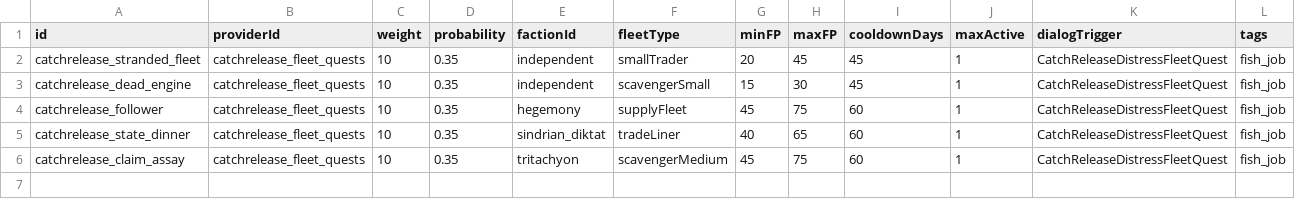
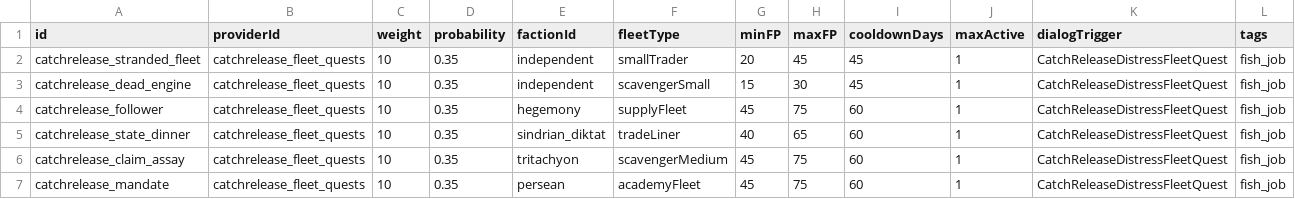
Before and after one commit to SirHartley/Catch.Release, a CSV file: data/campaign/distress_calls.csv, drawn as a sheet.

Commit message:
feat(quests): add the mandate distress call

```diff
--- a/data/campaign/distress_calls.csv
+++ b/data/campaign/distress_calls.csv
@@ -6 +6,2 @@ catchrelease_state_dinner,catchrelease_fleet_quests,10,0.35,sindrian_diktat,trad
 catchrelease_claim_assay,catchrelease_fleet_quests,10,0.35,tritachyon,scavengerMedium,45,75,60,1,CatchReleaseDistressFleetQuest,fish_job
+catchrelease_mandate,catchrelease_fleet_quests,10,0.35,persean,academyFleet,45,75,60,1,CatchReleaseDistressFleetQuest,fish_job
```
Also changed, not shown: 5 other files.
